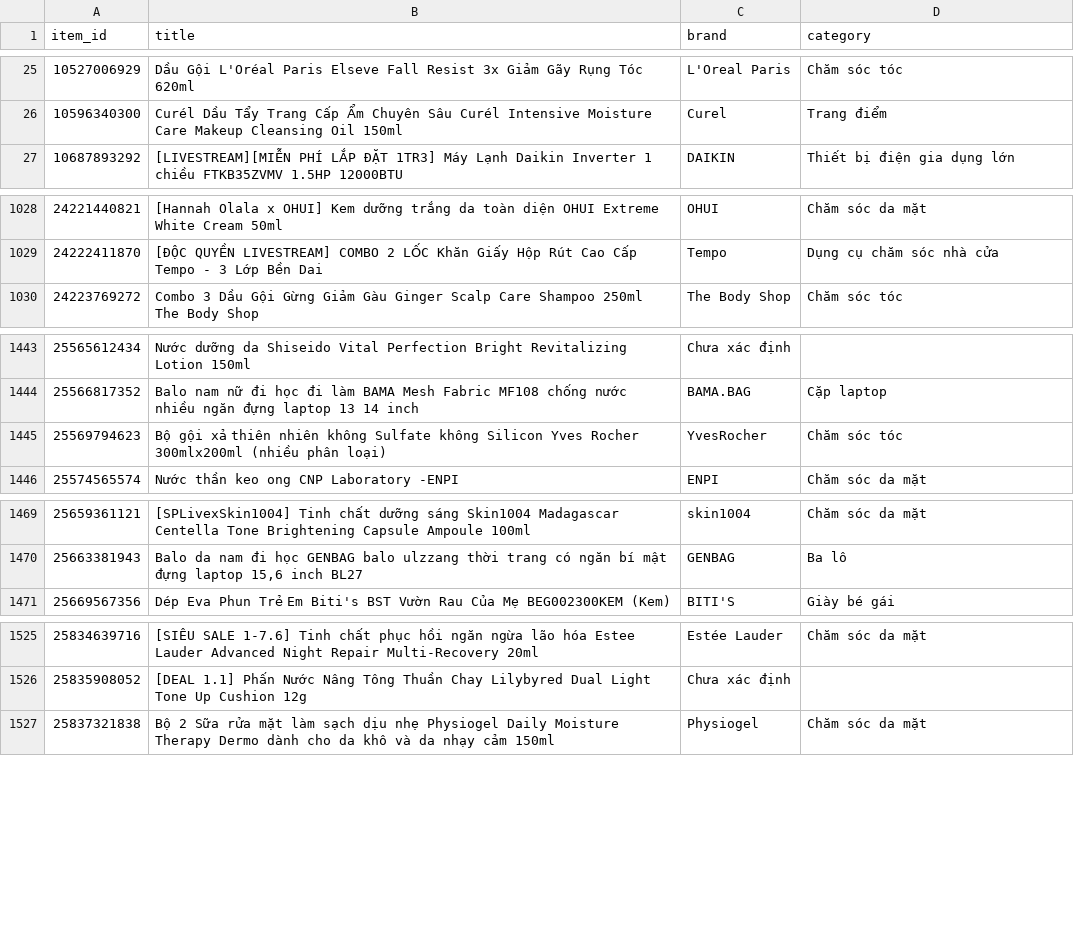
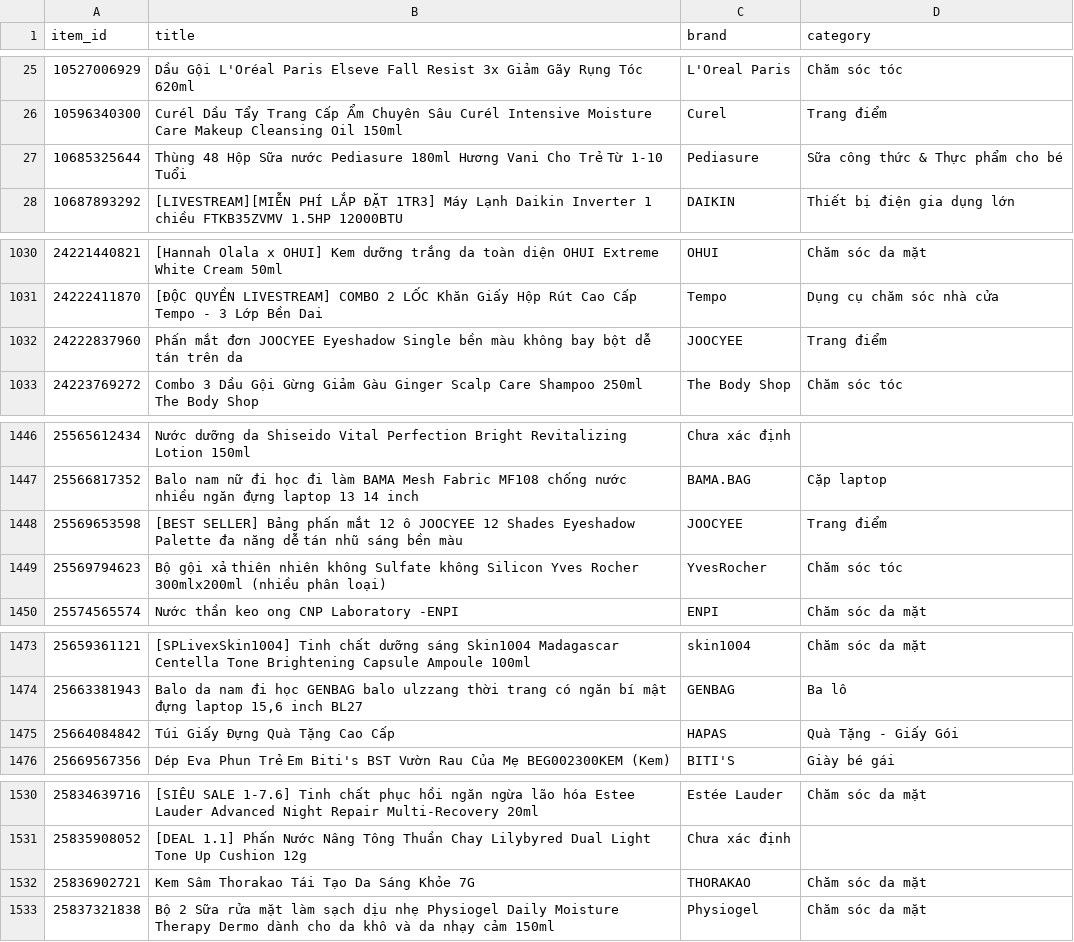
Before and after one commit to vynguyen-HO/pfm-ads-dashboard, a CSV file: shopee/data/items.csv, drawn as a sheet; only a part is shown, gaps mark what is left out; the diff covers the shown part only; the diff names each change by its address in the sheet, - before the commit and + after, or states it on an @@ line.

```diff
--- a/shopee/data/items.csv
+++ b/shopee/data/items.csv
+row 27: 10685325644 | Thùng 48 Hộp Sữa nước Pediasure 180ml Hương Vani Cho Trẻ Từ 1-10 Tuổi | Pediasure | Sữa công thức & Thực phẩm cho bé
+row 1032: 24222837960 | Phấn mắt đơn JOOCYEE Eyeshadow Single bền màu không bay bột dễ tán trên da | JOOCYEE | Trang điểm
+row 1448: 25569653598 | [BEST SELLER] Bảng phấn mắt 12 ô JOOCYEE 12 Shades Eyeshadow Palette đa năng dễ tán nhũ sáng bền màu | JOOCYEE | Trang điểm
+row 1475: 25664084842 | Túi Giấy Đựng Quà Tặng Cao Cấp | HAPAS | Quà Tặng - Giấy Gói
+row 1532: 25836902721 | Kem Sâm Thorakao Tái Tạo Da Sáng Khỏe 7G | THORAKAO | Chăm sóc da mặt
```
Also changed, not shown: 20 added rows and 4 edited cells elsewhere in this file, shopee/data/shp_daily.csv, shopee/data/shp_month_plan.csv, 5 other files.
